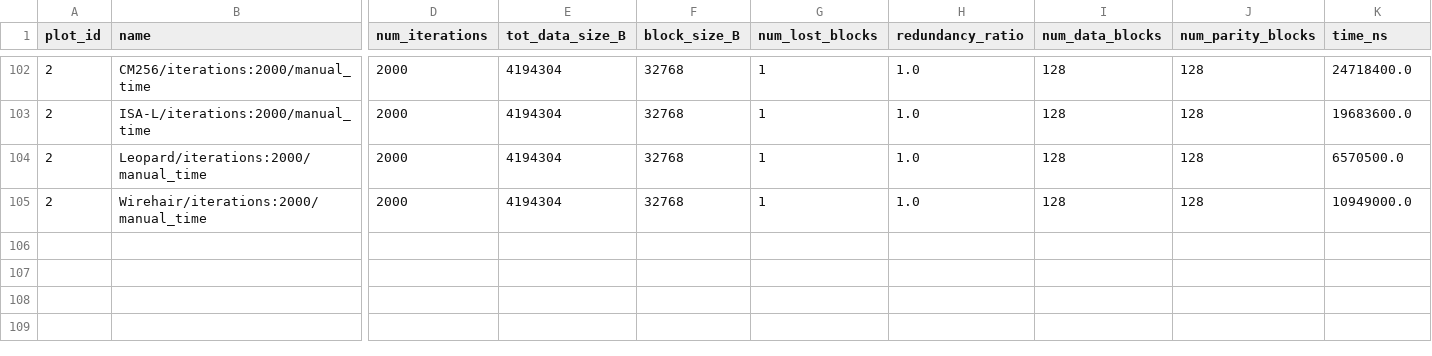
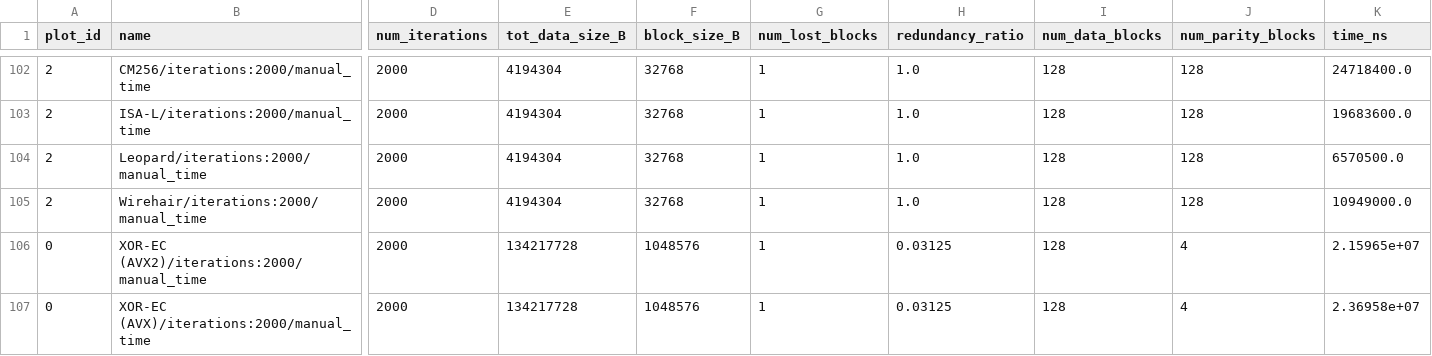
Before and after one commit to kenji-k6/erasure-code-benchmark, a CSV file: results/raw/benchmark_results_2000_it.csv, drawn as a sheet; only a part is shown, gaps mark what is left out; rows hold the shown columns only; the diff names each change by its address in the sheet, - before the commit and + after, or states it on an @@ line.

```diff
--- a/results/raw/benchmark_results_2000_it.csv
+++ b/results/raw/benchmark_results_2000_it.csv
+row 106: 0 | XOR-EC (AVX2)/iterations:2000/manual_time | 2000 | 134217728 | 1048576 | 1 | 0.03125 | 128 | 4 | 2.15965e+07
+row 107: 0 | XOR-EC (AVX)/iterations:2000/manual_time | 2000 | 134217728 | 1048576 | 1 | 0.03125 | 128 | 4 | 2.36958e+07
```
Also changed, not shown: 2 other files.
